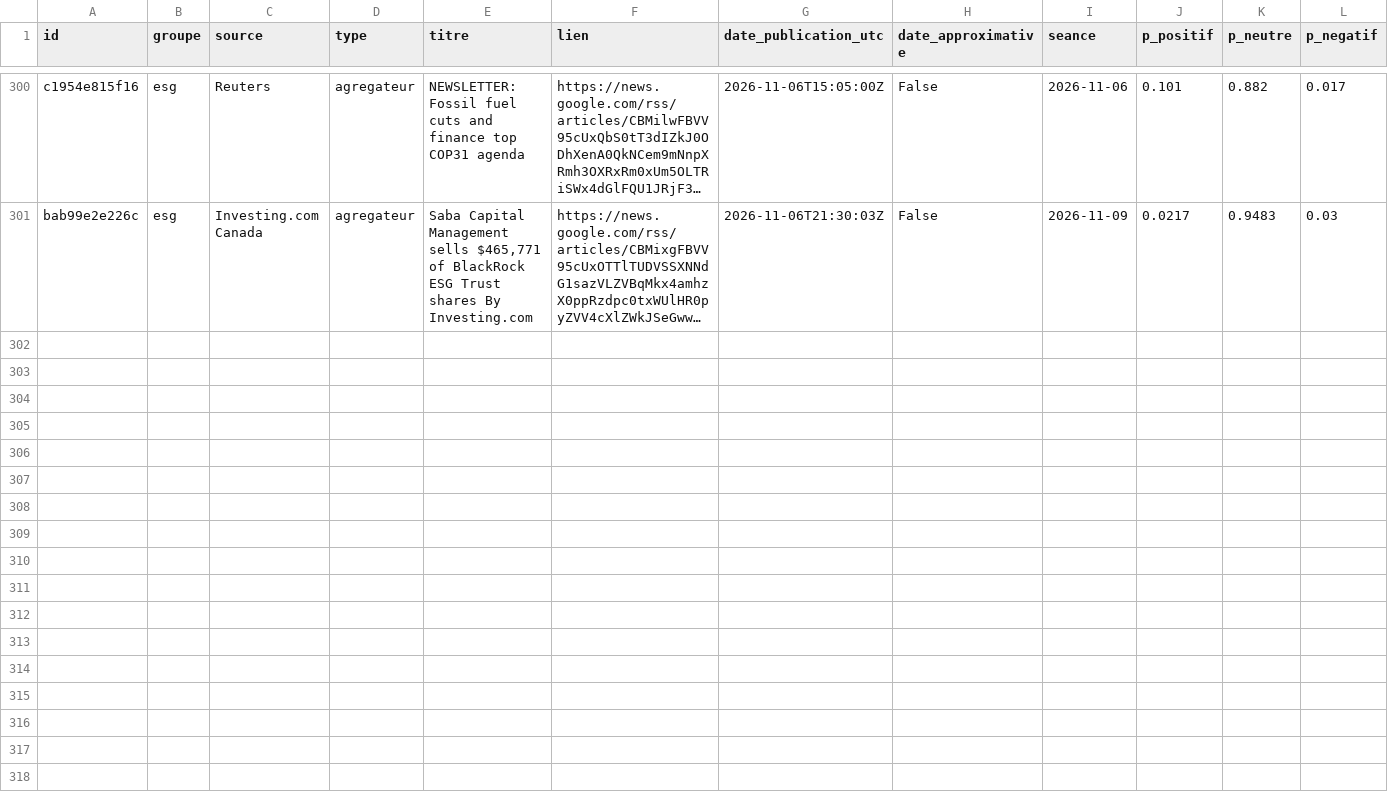
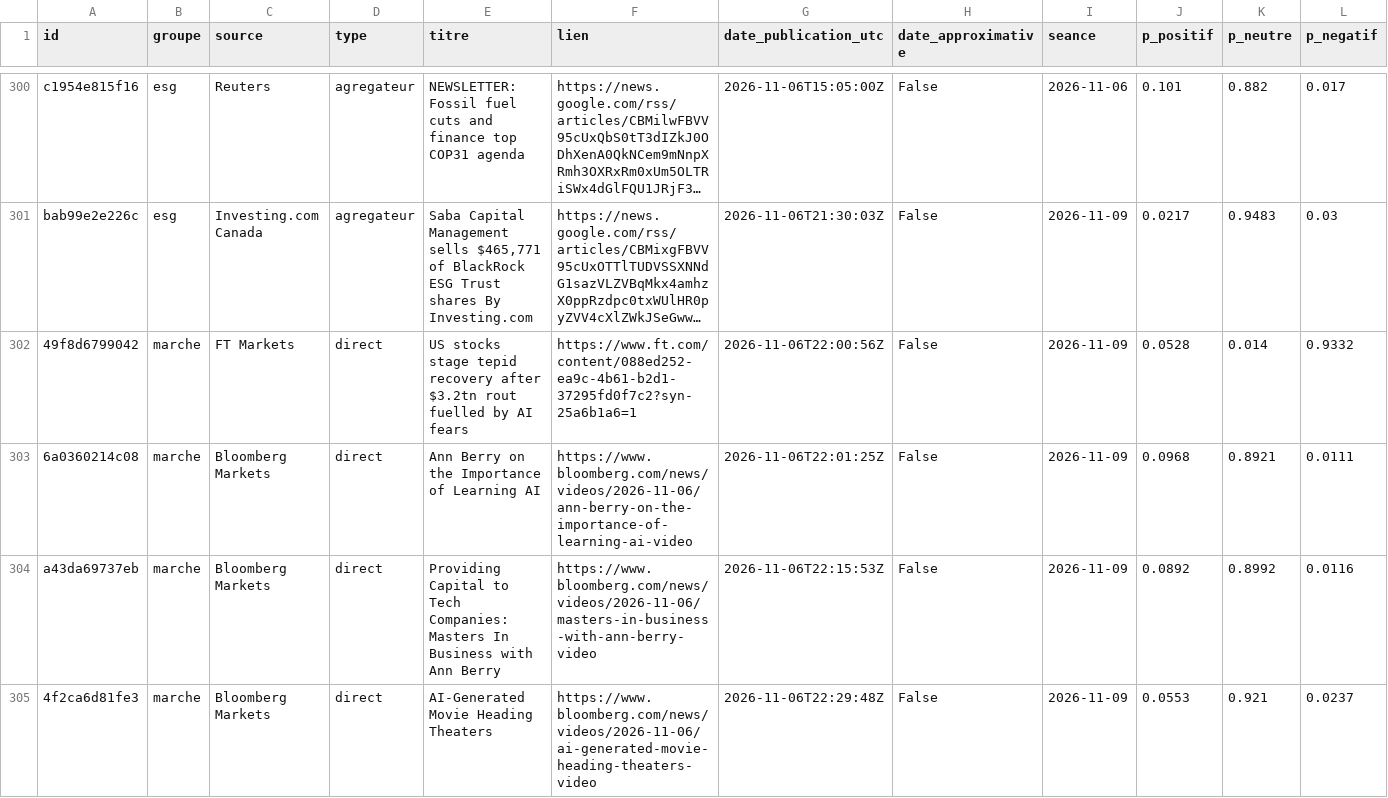
Before and after one commit to Gaaabbb444/contrepoint, a CSV file: data/titres/2026/11/2026-11-06.csv, drawn as a sheet; only a part is shown, gaps mark what is left out; long unchanged cells end in …; rows hold the shown columns only; the diff covers the shown part only; the diff names each change by its address in the sheet, - before the commit and + after, or states it on an @@ line.

```diff
--- a/data/titres/2026/11/2026-11-06.csv
+++ b/data/titres/2026/11/2026-11-06.csv
+row 302: 49f8d6799042 | marche | FT Markets | direct | US stocks stage tepid recovery after $3.2tn rout fuelled by AI fears | https://www.ft.com/content/088ed252-ea9c-4b61-b2d1-37295fd0f7c2?syn-25a6b1a6=1 | 2026-11-06T22:00:56Z | False | 2026-11-09 | 0.0528 | 0.014 | 0.9332
+row 303: 6a0360214c08 | marche | Bloomberg Markets | direct | Ann Berry on the Importance of Learning AI | https://www.bloomberg.com/news/videos/2026-11-06/ann-berry-on-the-importance-of-learning-ai-video | 2026-11-06T22:01:25Z | False | 2026-11-09 | 0.0968 | 0.8921 | 0.0111
+row 304: a43da69737eb | marche | Bloomberg Markets | direct | Providing Capital to Tech Companies: Masters In Business with Ann Berry | https://www.bloomberg.com/news/videos/2026-11-06/masters-in-business-with-ann-berry-video | 2026-11-06T22:15:53Z | False | 2026-11-09 | 0.0892 | 0.8992 | 0.0116
+row 305: 4f2ca6d81fe3 | marche | Bloomberg Markets | direct | AI-Generated Movie Heading Theaters | https://www.bloomberg.com/news/videos/2026-11-06/ai-generated-movie-heading-theaters-video | 2026-11-06T22:29:48Z | False | 2026-11-09 | 0.0553 | 0.921 | 0.0237
```
Also changed, not shown: 3 added rows elsewhere in this file, data/journal_execution.csv, 1 other file.
